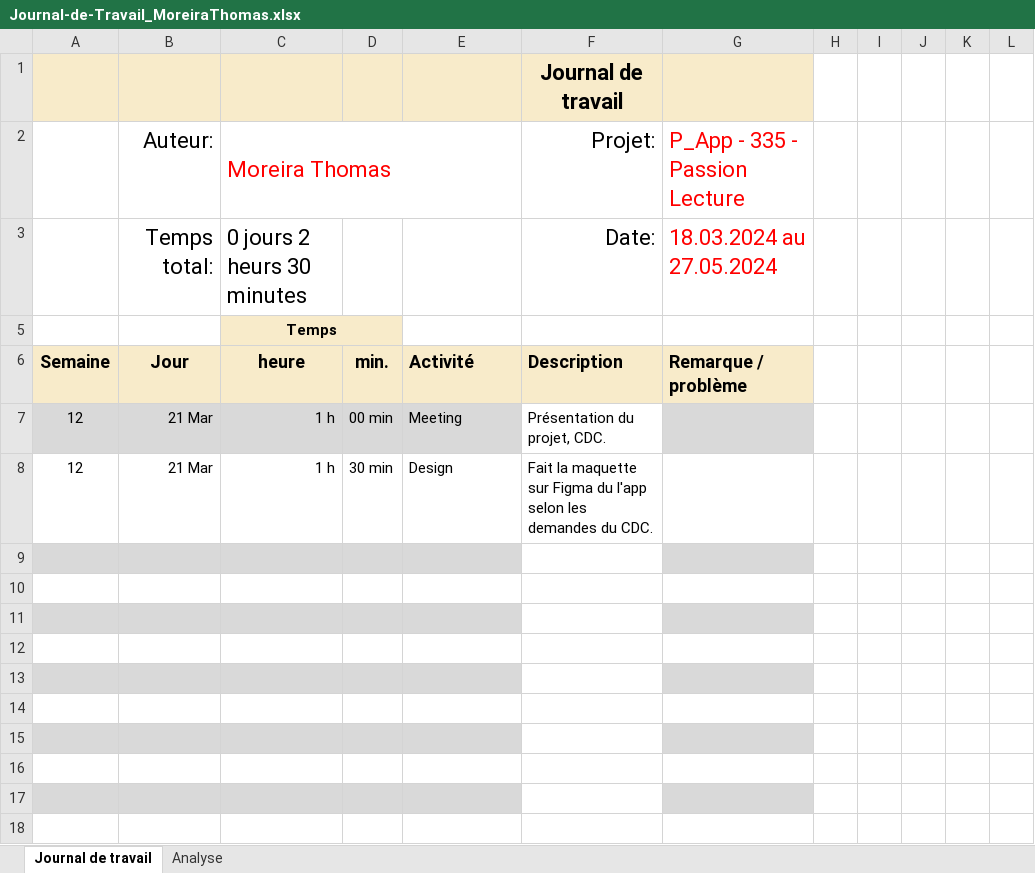
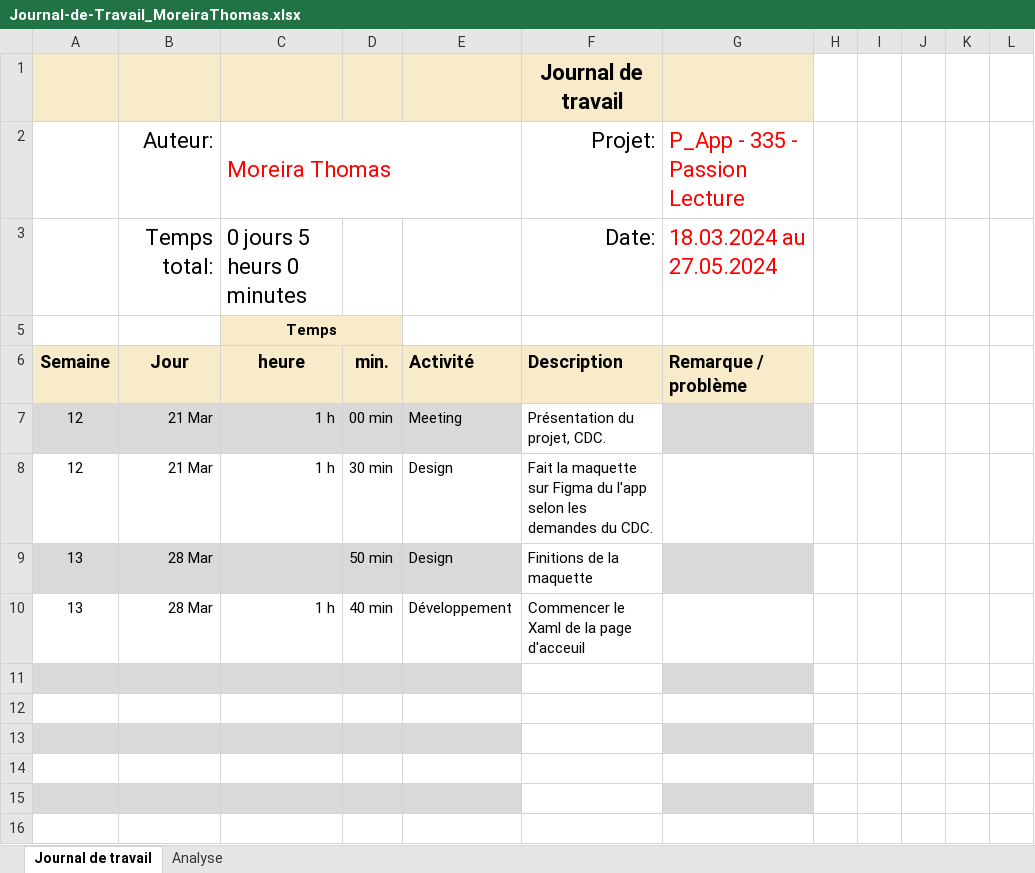
Before and after one commit to ThomasDelETML/P_AppMobile-MoreiraThomas, an Excel workbook: doc/Journal-de-Travail_MoreiraThomas.xlsx, sheet Journal de travail, drawn as a sheet; only a part is shown; the shorter side is filled out with more unchanged rows; values as stored, in another font and other column widths than the file's, no borders; conditional formats and table styles not drawn; the diff names each change by its address in the sheet, - before the commit and + after, or states it on an @@ line.

```diff
--- a/doc/Journal-de-Travail_MoreiraThomas.xlsx (sheet Journal de travail)
+++ b/doc/Journal-de-Travail_MoreiraThomas.xlsx (sheet Journal de travail)
-C3: 0 jours 2 heurs 30 minutes
+C3: 0 jours 5 heurs 0 minutes
-row 9: (empty)
+row 9: 13 | 28 Mar |  | 50 min | Design | Finitions de la maquette
-row 10: (empty)
+row 10: 13 | 28 Mar | 1 h | 40 min | Développement | Commencer le Xaml de la page d'acceuil
```
Also changed, not shown: sheet Analyse, hidden cells, charts or pictures, 39 other files.
